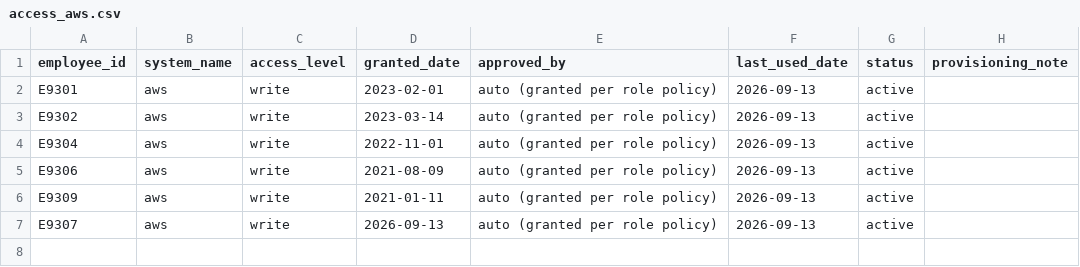
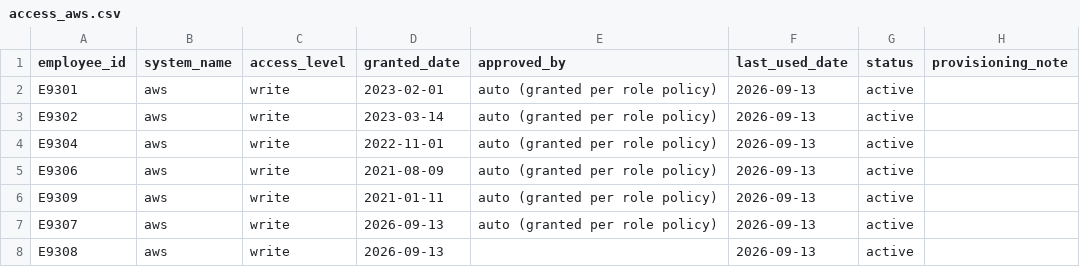
Before and after one commit to dotMR/access-review-agent, a CSV file: data/access_aws.csv, drawn as a sheet.

Commit message:
[demo-timeline] 7: Ad-hoc unapproved AWS access: Mike Truk

```diff
--- a/data/access_aws.csv
+++ b/data/access_aws.csv
@@ -7 +7,2 @@ E9309,aws,write,2021-01-11,auto (granted per role policy),2026-09-13,active,
 E9307,aws,write,2026-09-13,auto (granted per role policy),2026-09-13,active,
+E9308,aws,write,2026-09-13,,2026-09-13,active,
```
